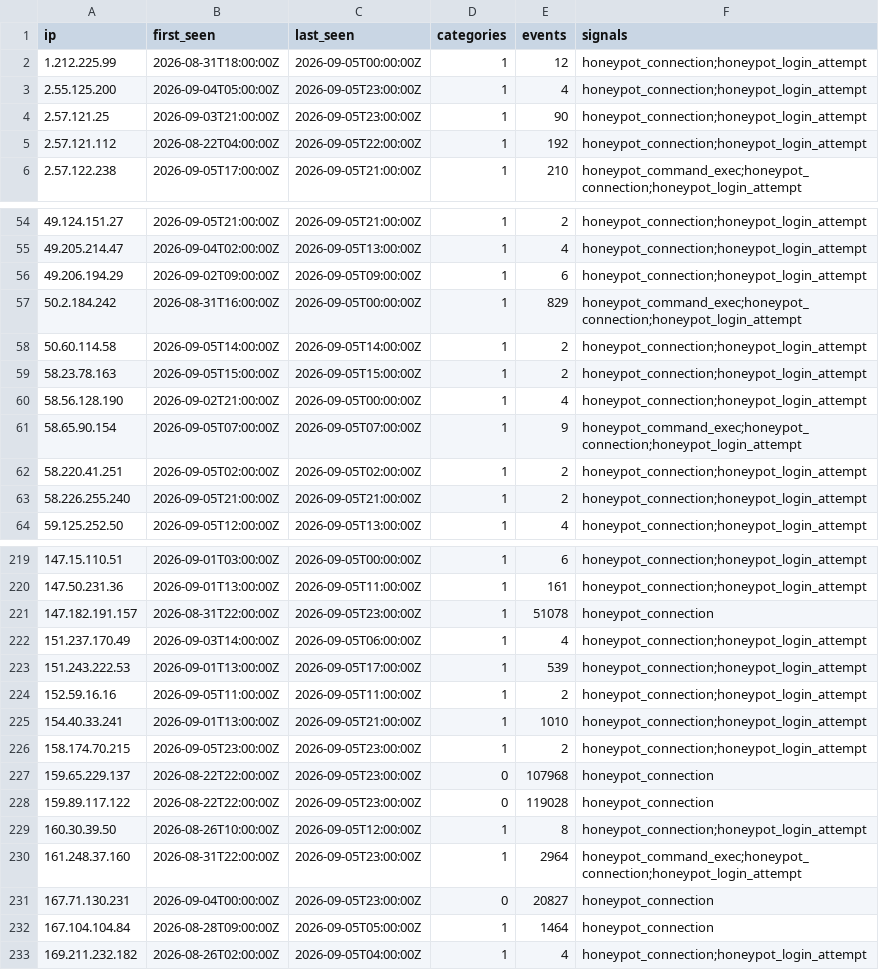
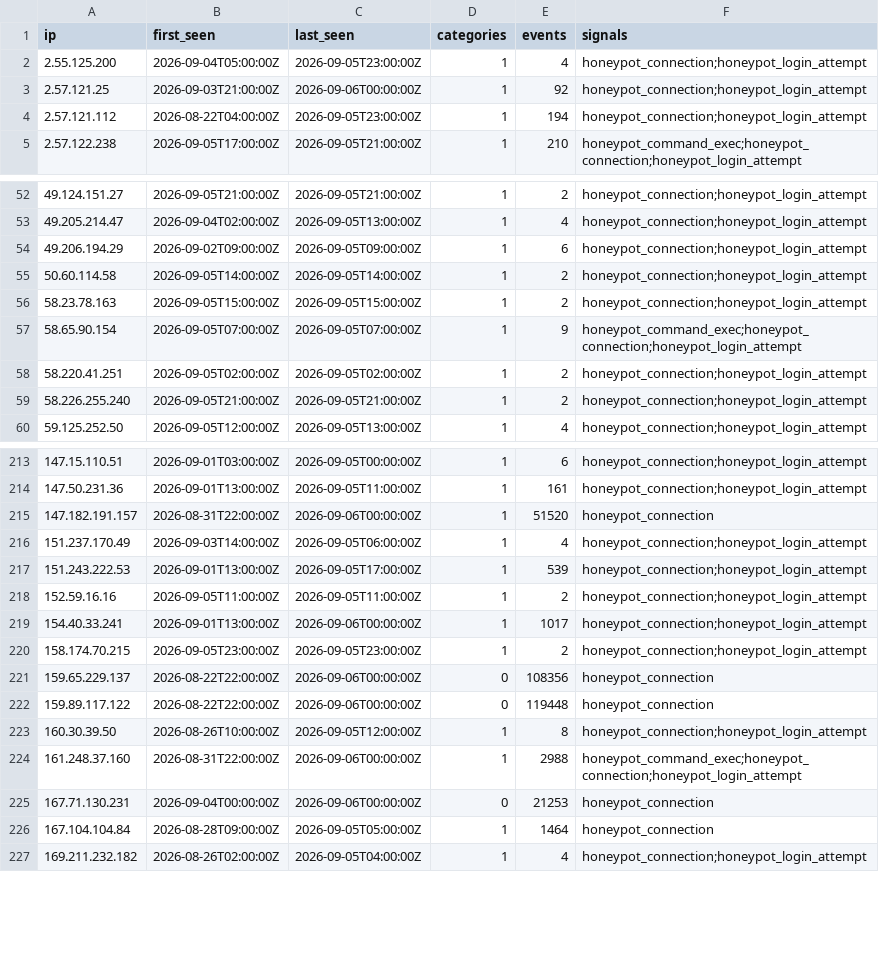
Before and after one commit to brandontroidl/blocklist, a CSV file: retention/all-24h.csv, drawn as a sheet; only a part is shown, gaps mark what is left out; the diff covers the shown part only.

```diff
--- a/retention/all-24h.csv
+++ b/retention/all-24h.csv
@@ -1,6 +1,5 @@
 ip,first_seen,last_seen,categories,events,signals
-1.212.225.99,2026-08-31T18:00:00Z,2026-09-05T00:00:00Z,1,12,honeypot_connection;honeypot_login_attempt
 2.55.125.200,2026-09-04T05:00:00Z,2026-09-05T23:00:00Z,1,4,honeypot_connection;honeypot_login_attempt
-2.57.121.25,2026-09-03T21:00:00Z,2026-09-05T23:00:00Z,1,90,honeypot_connection;honeypot_login_attempt
-2.57.121.112,2026-08-22T04:00:00Z,2026-09-05T22:00:00Z,1,192,honeypot_connection;honeypot_login_attempt
+2.57.121.25,2026-09-03T21:00:00Z,2026-09-06T00:00:00Z,1,92,honeypot_connection;honeypot_login_attempt
+2.57.121.112,2026-08-22T04:00:00Z,2026-09-05T23:00:00Z,1,194,honeypot_connection;honeypot_login_attempt
 2.57.122.238,2026-09-05T17:00:00Z,2026-09-05T21:00:00Z,1,210,honeypot_command_exec;honeypot_connection;honeypot_login_attempt
@@ -56,6 +54,4 @@ ip,first_seen,last_seen,categories,events,signals
 49.206.194.29,2026-09-02T09:00:00Z,2026-09-05T09:00:00Z,1,6,honeypot_connection;honeypot_login_attempt
-50.2.184.242,2026-08-31T16:00:00Z,2026-09-05T00:00:00Z,1,829,honeypot_command_exec;honeypot_connection;honeypot_login_attempt
 50.60.114.58,2026-09-05T14:00:00Z,2026-09-05T14:00:00Z,1,2,honeypot_connection;honeypot_login_attempt
 58.23.78.163,2026-09-05T15:00:00Z,2026-09-05T15:00:00Z,1,2,honeypot_connection;honeypot_login_attempt
-58.56.128.190,2026-09-02T21:00:00Z,2026-09-05T00:00:00Z,1,4,honeypot_connection;honeypot_login_attempt
 58.65.90.154,2026-09-05T07:00:00Z,2026-09-05T07:00:00Z,1,9,honeypot_command_exec;honeypot_connection;honeypot_login_attempt
@@ -220,3 +214,3 @@ ip,first_seen,last_seen,categories,events,signals
 147.50.231.36,2026-09-01T13:00:00Z,2026-09-05T11:00:00Z,1,161,honeypot_connection;honeypot_login_attempt
-147.182.191.157,2026-08-31T22:00:00Z,2026-09-05T23:00:00Z,1,51078,honeypot_connection
+147.182.191.157,2026-08-31T22:00:00Z,2026-09-06T00:00:00Z,1,51520,honeypot_connection
 151.237.170.49,2026-09-03T14:00:00Z,2026-09-05T06:00:00Z,1,4,honeypot_connection;honeypot_login_attempt
@@ -224,9 +218,9 @@ ip,first_seen,last_seen,categories,events,signals
 152.59.16.16,2026-09-05T11:00:00Z,2026-09-05T11:00:00Z,1,2,honeypot_connection;honeypot_login_attempt
-154.40.33.241,2026-09-01T13:00:00Z,2026-09-05T21:00:00Z,1,1010,honeypot_connection;honeypot_login_attempt
+154.40.33.241,2026-09-01T13:00:00Z,2026-09-06T00:00:00Z,1,1017,honeypot_connection;honeypot_login_attempt
 158.174.70.215,2026-09-05T23:00:00Z,2026-09-05T23:00:00Z,1,2,honeypot_connection;honeypot_login_attempt
-159.65.229.137,2026-08-22T22:00:00Z,2026-09-05T23:00:00Z,0,107968,honeypot_connection
-159.89.117.122,2026-08-22T22:00:00Z,2026-09-05T23:00:00Z,0,119028,honeypot_connection
+159.65.229.137,2026-08-22T22:00:00Z,2026-09-06T00:00:00Z,0,108356,honeypot_connection
+159.89.117.122,2026-08-22T22:00:00Z,2026-09-06T00:00:00Z,0,119448,honeypot_connection
 160.30.39.50,2026-08-26T10:00:00Z,2026-09-05T12:00:00Z,1,8,honeypot_connection;honeypot_login_attempt
-161.248.37.160,2026-08-31T22:00:00Z,2026-09-05T23:00:00Z,1,2964,honeypot_command_exec;honeypot_connection;honeypot_login_attempt
-167.71.130.231,2026-09-04T00:00:00Z,2026-09-05T23:00:00Z,0,20827,honeypot_connection
+161.248.37.160,2026-08-31T22:00:00Z,2026-09-06T00:00:00Z,1,2988,honeypot_command_exec;honeypot_connection;honeypot_login_attempt
+167.71.130.231,2026-09-04T00:00:00Z,2026-09-06T00:00:00Z,0,21253,honeypot_connection
 167.104.104.84,2026-08-28T09:00:00Z,2026-09-05T05:00:00Z,1,1464,honeypot_connection
```
Also changed, not shown: 3 added rows, 6 removed rows and 41 edited cells elsewhere in this file, retention/all-30d.csv, retention/all-60d.csv, 53 other files.
